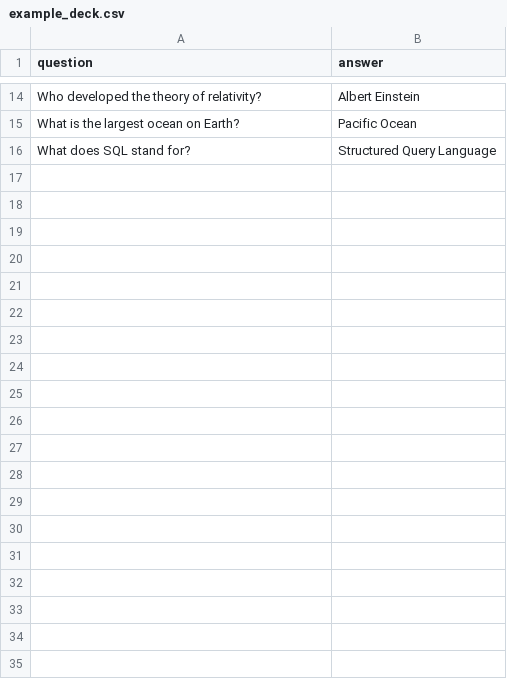
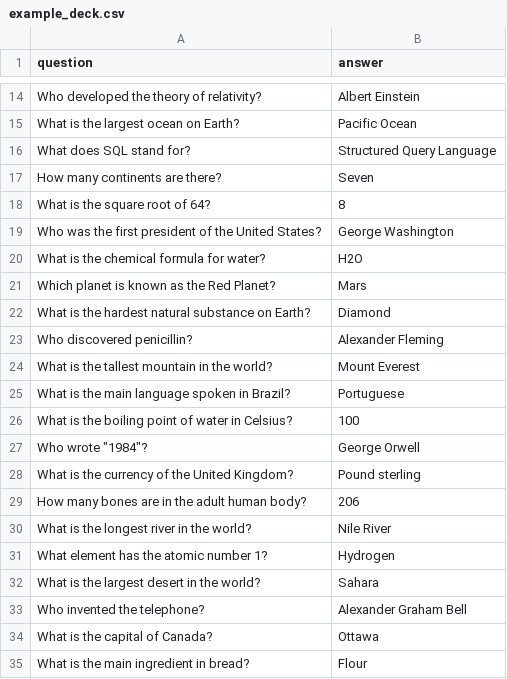
Before and after one commit to himent12/FlashGenie, a CSV file: assets/sample_data/example_deck.csv, drawn as a sheet; only a part is shown, gaps mark what is left out; the diff covers the shown part only.

```diff
--- a/assets/sample_data/example_deck.csv
+++ b/assets/sample_data/example_deck.csv
@@ -16 +16,20 @@ What is the largest ocean on Earth?,Pacific Ocean
 What does SQL stand for?,Structured Query Language
+How many continents are there?,Seven
+What is the square root of 64?,8
+Who was the first president of the United States?,George Washington
+What is the chemical formula for water?,H2O
+Which planet is known as the Red Planet?,Mars
+What is the hardest natural substance on Earth?,Diamond
+Who discovered penicillin?,Alexander Fleming
+What is the tallest mountain in the world?,Mount Everest
+What is the main language spoken in Brazil?,Portuguese
+What is the boiling point of water in Celsius?,100
+Who wrote "1984"?,George Orwell
+What is the currency of the United Kingdom?,Pound sterling
+How many bones are in the adult human body?,206
+What is the longest river in the world?,Nile River
+What element has the atomic number 1?,Hydrogen
+What is the largest desert in the world?,Sahara
+Who invented the telephone?,Alexander Graham Bell
+What is the capital of Canada?,Ottawa
+What is the main ingredient in bread?,Flour
```
Also changed, not shown: 14 added rows elsewhere in this file, 3 other files.
